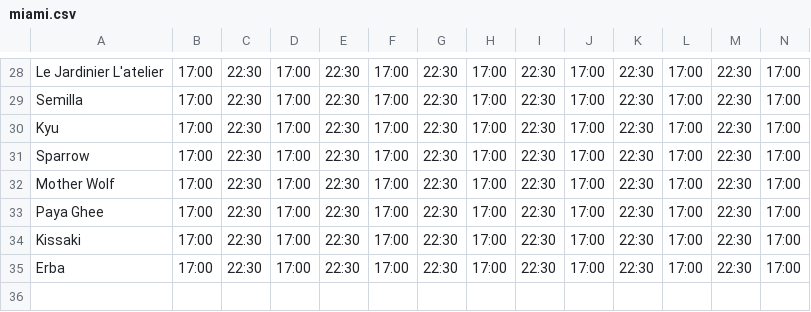
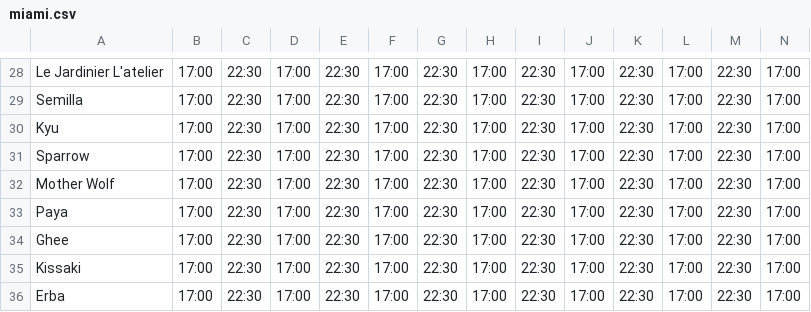
Before and after one commit to 0xNagato/php-advisor-engine, a CSV file: database/seeders/miami.csv, drawn as a sheet; only a part is shown, gaps mark what is left out; rows hold the shown columns only; the diff names each change by its address in the sheet, - before the commit and + after, or states it on an @@ line.

```diff
--- a/database/seeders/miami.csv
+++ b/database/seeders/miami.csv
-A33: Paya Ghee
+A33: Paya
+row 34: Ghee | 17:00 | 22:30 | 17:00 | 22:30 | 17:00 | 22:30 | 17:00 | 22:30 | 17:00 | 22:30 | 17:00 | 22:30 | 17:00
```
Also changed, not shown: 3 other files.
